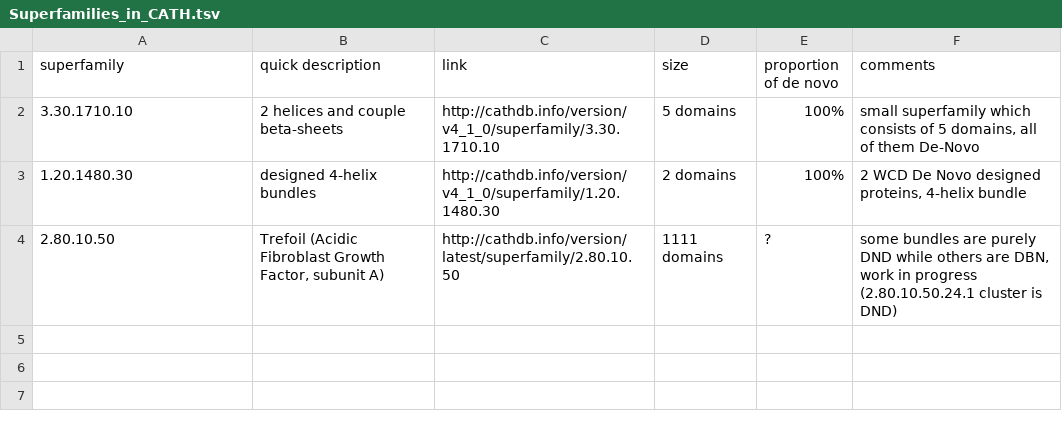
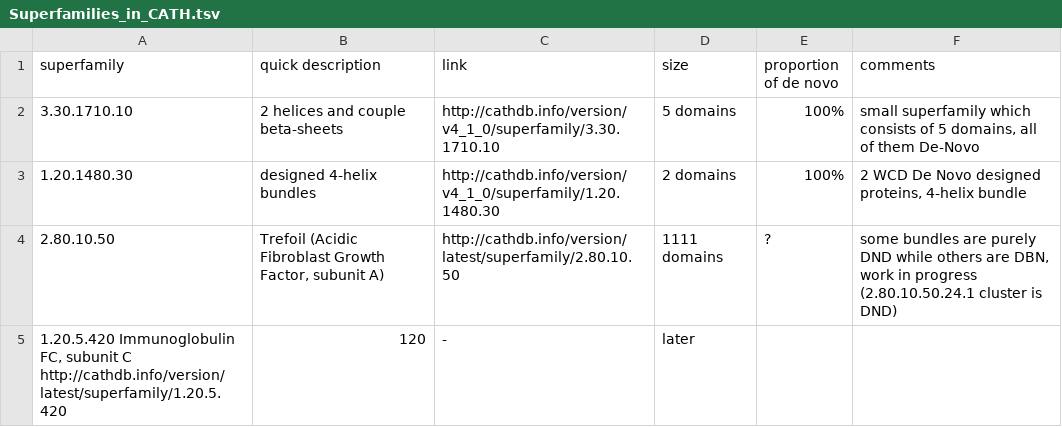
Before and after one commit to CATH-summer-2017/De-Novo, a TSV file: Superfamilies_in_CATH.tsv, drawn as a sheet.

Commit message:
Update Superfamilies_in_CATH.tsv

```diff
--- a/Superfamilies_in_CATH.tsv
+++ b/Superfamilies_in_CATH.tsv
@@ -4 +4,2 @@ superfamily	quick description	link	size	proportion of de novo	comments
 2.80.10.50	Trefoil (Acidic Fibroblast Growth Factor, subunit A)	http://cathdb.info/version/latest/superfamily/2.80.10.50	1111 domains	?	some bundles are purely DND while others are DBN, work in progress (2.80.10.50.24.1 cluster is DND)
+1.20.5.420  Immunoglobulin FC, subunit C  http://cathdb.info/version/latest/superfamily/1.20.5.420	120	-	later
```
